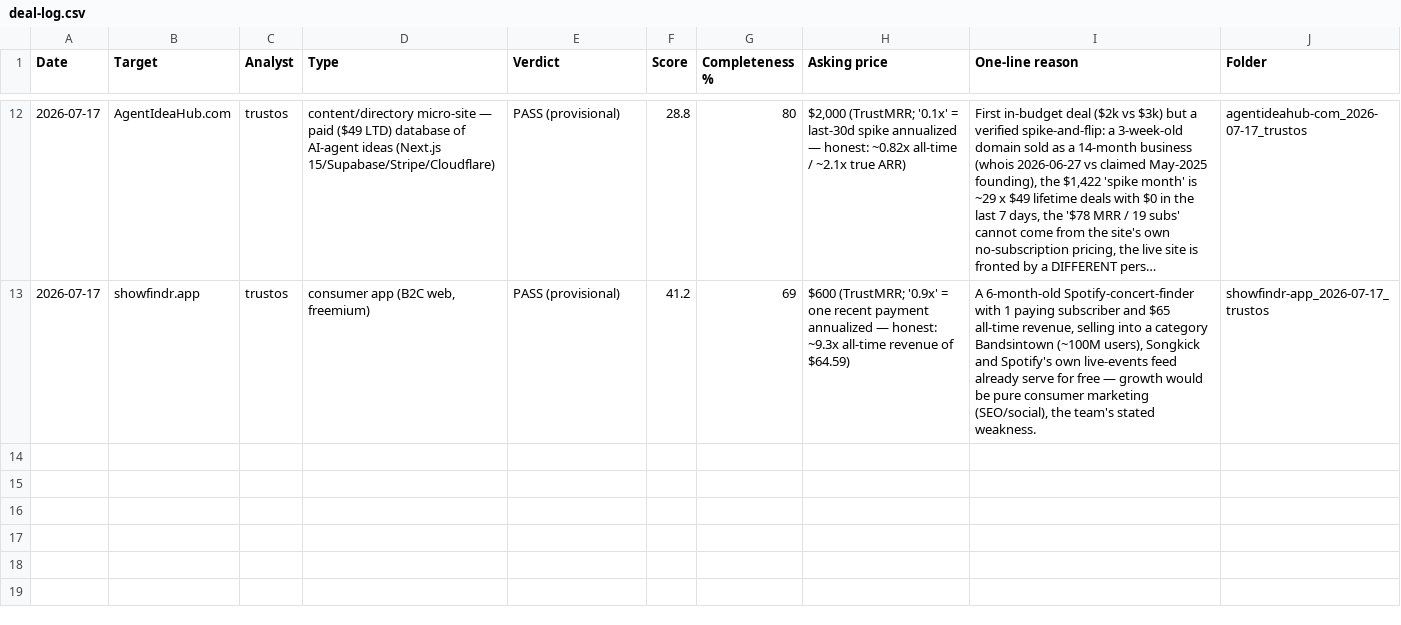
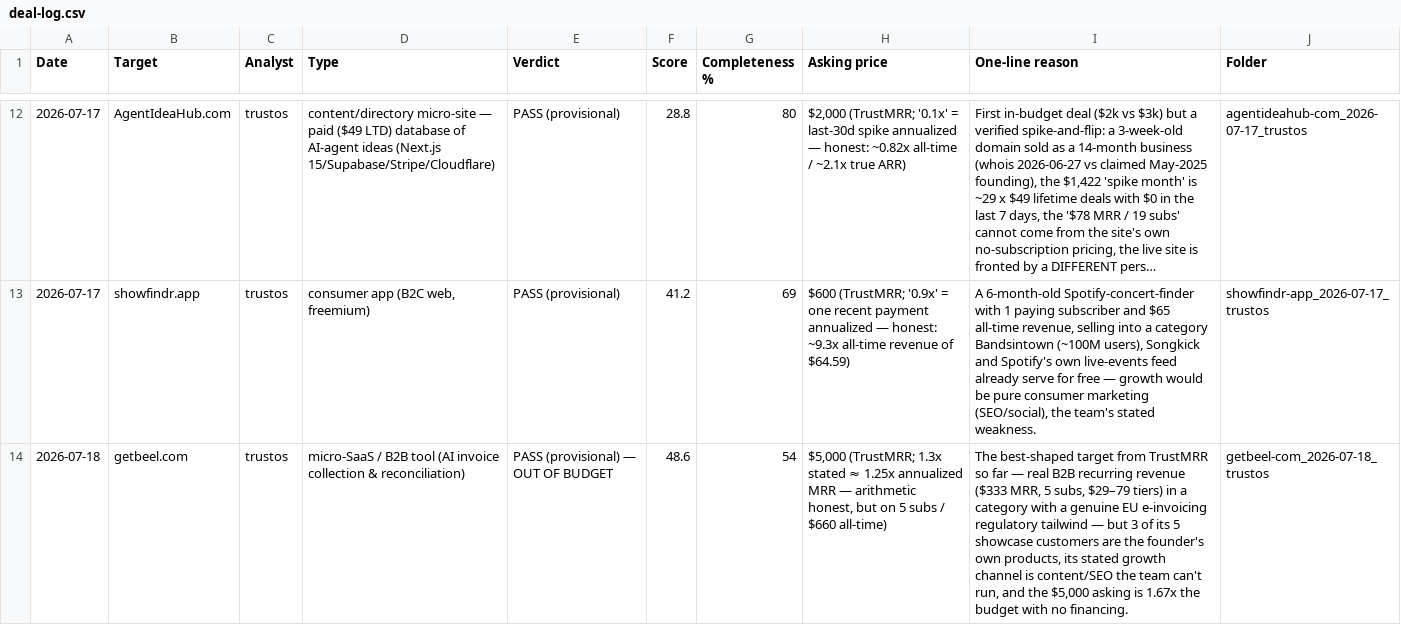
Before and after one commit to trustos/AcquisitionEntrepreneurship, a CSV file: deals/deal-log.csv, drawn as a sheet; only a part is shown, gaps mark what is left out; long unchanged cells end in …; the diff names each change by its address in the sheet, - before the commit and + after, or states it on an @@ line.

```diff
--- a/deals/deal-log.csv
+++ b/deals/deal-log.csv
+row 14: 2026-07-18 | getbeel.com | trustos | micro-SaaS / B2B tool (AI invoice collection & reconciliation) | PASS (provisional) — OUT OF BUDGET | 48.6 | 54 | $5,000 (TrustMRR; 1.3x stated ≈ 1.25x annualized MRR — arithmetic honest, but on 5 subs / $660 all-time) | The best-shaped target from TrustMRR so far — real B2B recurring revenue ($333 MRR, 5 subs, $29–79 tiers) in a category with a genuine EU e-invoicing regulatory tailwind — but 3 of its 5 showcase customers are the founder's own products, its stated growth channel is content/SEO the team can't run, and the $5,000 asking is 1.67x the budget with no financing. | getbeel-com_2026-07-18_trustos
```
Also changed, not shown: 2 other files.
